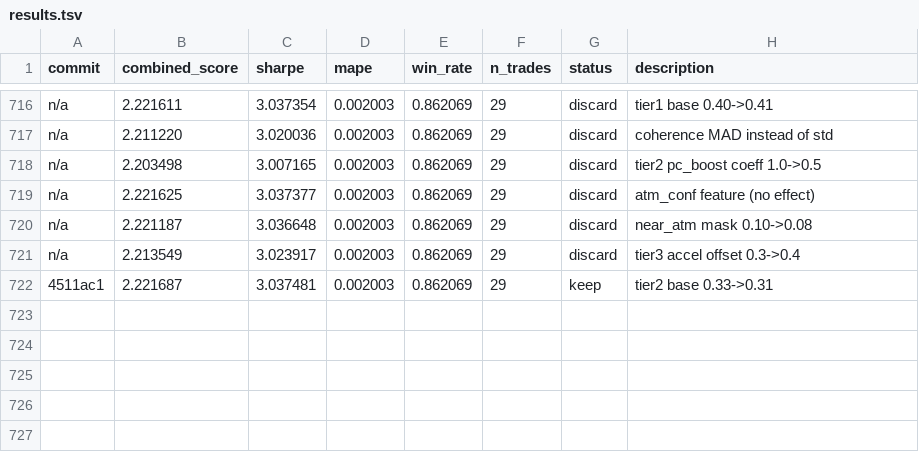
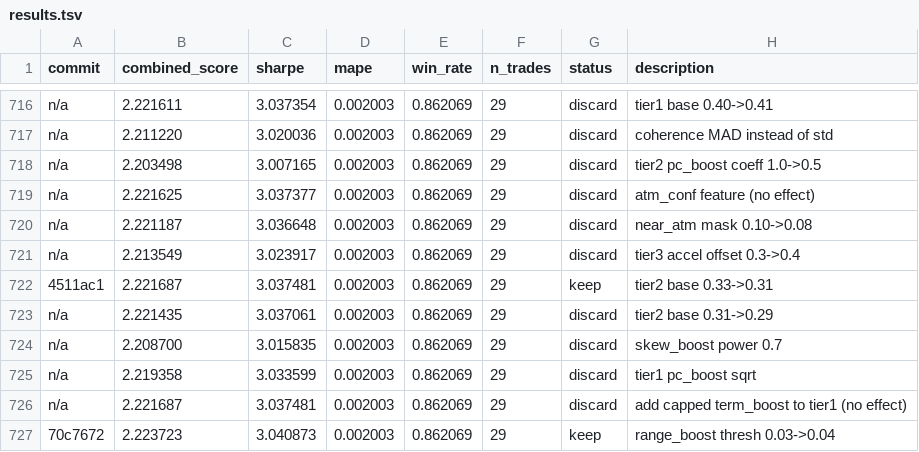
Before and after one commit to jacobwright32/option-pricing-tuning, a TSV file: results.tsv, drawn as a sheet; only a part is shown, gaps mark what is left out; the diff names each change by its address in the sheet, - before the commit and + after, or states it on an @@ line.

```diff
--- a/results.tsv
+++ b/results.tsv
+row 723: n/a | 2.221435 | 3.037061 | 0.002003 | 0.862069 | 29 | discard | tier2 base 0.31->0.29
+row 724: n/a | 2.208700 | 3.015835 | 0.002003 | 0.862069 | 29 | discard | skew_boost power 0.7
+row 725: n/a | 2.219358 | 3.033599 | 0.002003 | 0.862069 | 29 | discard | tier1 pc_boost sqrt
+row 726: n/a | 2.221687 | 3.037481 | 0.002003 | 0.862069 | 29 | discard | add capped term_boost to tier1 (no effect)
+row 727: 70c7672 | 2.223723 | 3.040873 | 0.002003 | 0.862069 | 29 | keep | range_boost thresh 0.03->0.04
```
Also changed, not shown: 2 other files.
